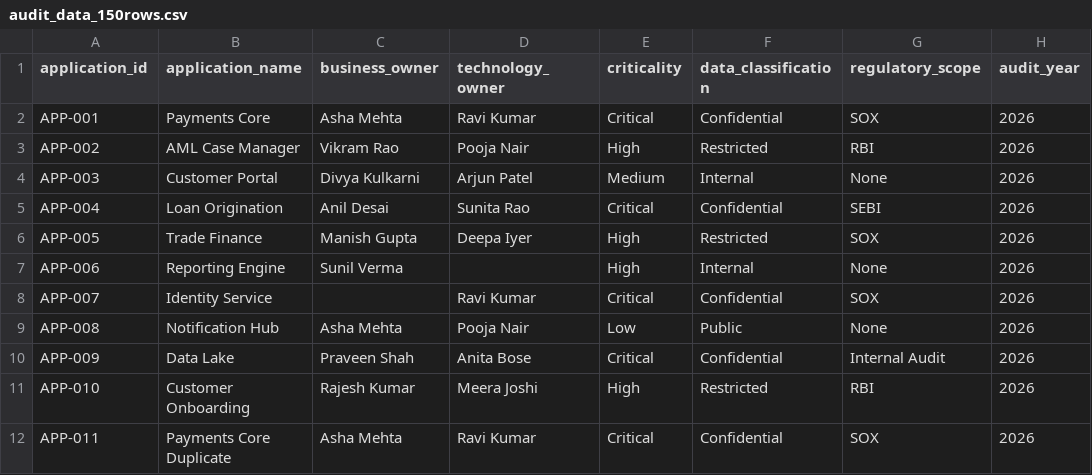
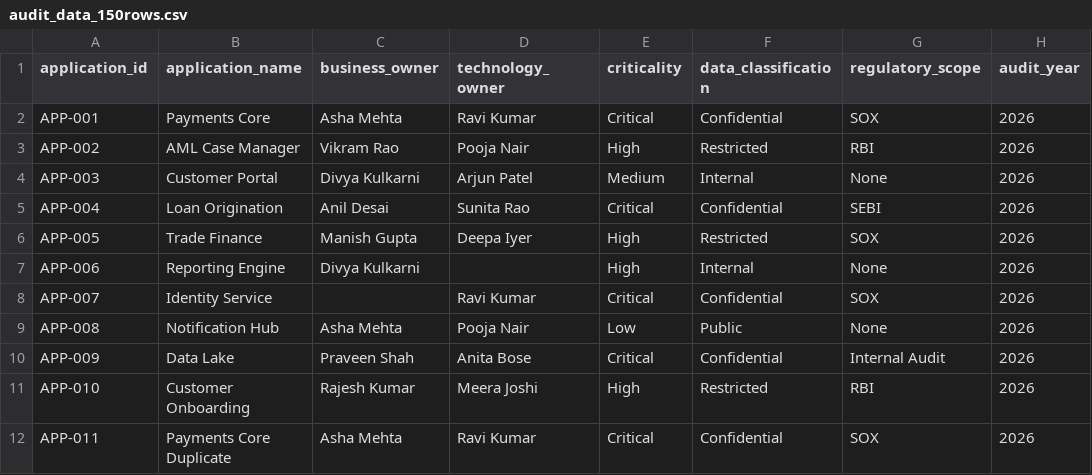
Before and after one commit to ChhaviDeveloper/AI-data-quality-gaurdian, a CSV file: sample_data/audit_data_150rows.csv, drawn as a sheet; only a part is shown; the diff names each change by its address in the sheet, - before the commit and + after, or states it on an @@ line.

Commit message:
Route APP-006's owner to the demo inbox instead of APP-003
APP-003 was a bad pick -- Medium criticality + Internal + no regulatory
scope means it doesn't trigger any of the 16 rules regardless of its Yes/No
values (R007/R009/R010/R011 all gate on Critical/High or Confidential/
Restricted), so it never appears on Data Quality Issues. APP-006
(Reporting Engine, High criticality) genuinely fails R003 (technology_owner
is blank) and does show up there. Swapped its business_owner to Divya
Kulkarni -- technology_owner stays blank, so the issue still fires, only
the email routing changed.

```diff
--- a/sample_data/audit_data_150rows.csv
+++ b/sample_data/audit_data_150rows.csv
-C7 (business_owner): Sunil Verma
+C7 (business_owner): Divya Kulkarni
```
